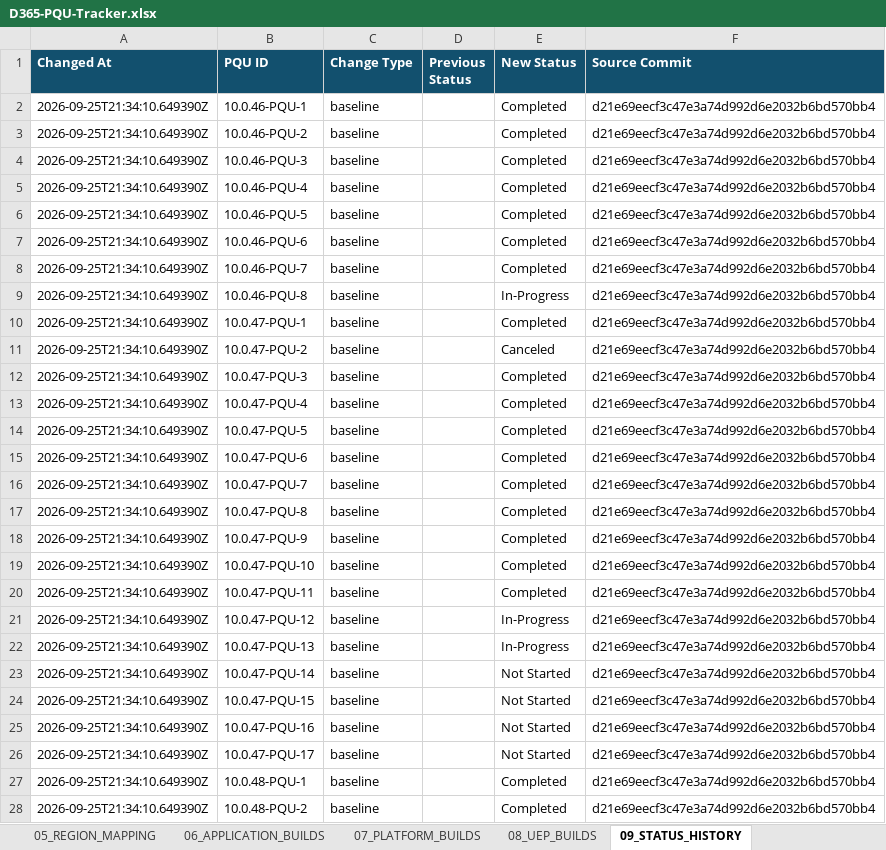
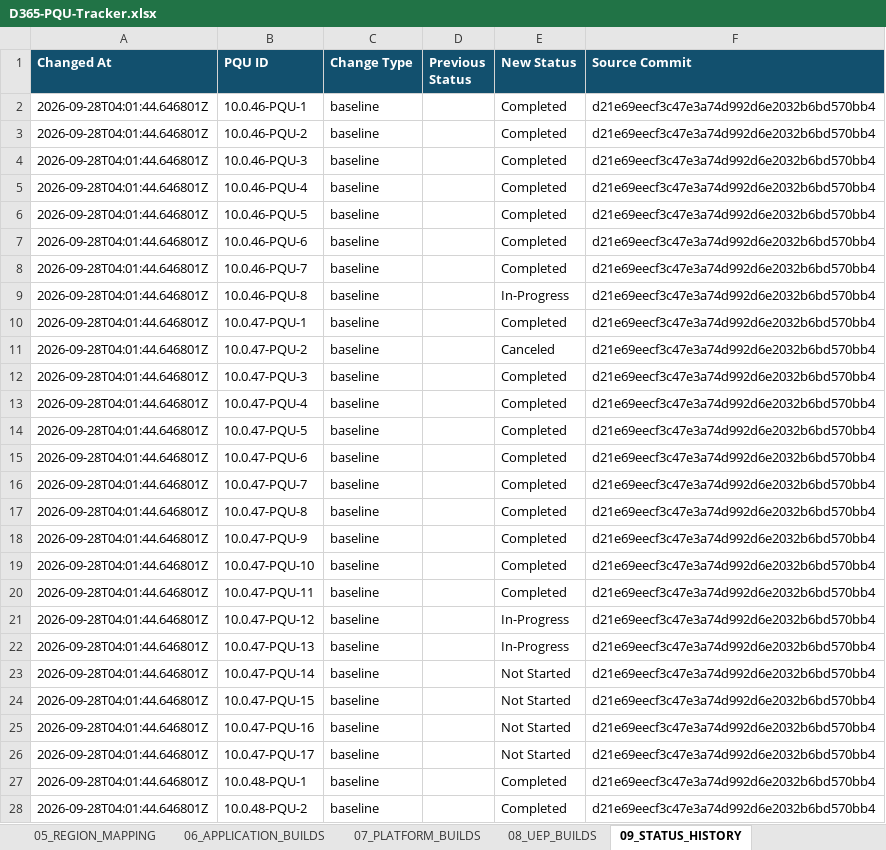
Before and after one commit to 0x8e8fb-p/d365-pqu-data, an Excel workbook: excel/D365-PQU-Tracker.xlsx, sheet 09_STATUS_HISTORY, drawn as a sheet; only a part is shown; values as stored, in another font and other column widths than the file's, no borders; table styles not drawn; the diff covers the shown part only; the diff names each change by its address in the sheet, - before the commit and + after, or states it on an @@ line.

```diff
--- a/excel/D365-PQU-Tracker.xlsx (sheet 09_STATUS_HISTORY)
+++ b/excel/D365-PQU-Tracker.xlsx (sheet 09_STATUS_HISTORY)
-A2:A28 (Changed At): 2026-09-25T21:34:10.649390Z
+A2:A28 (Changed At): 2026-09-28T04:01:44.646801Z
```
Also changed, not shown: 32 edited cells elsewhere in this sheet, sheet 11_SOURCE_METADATA, sheet 13_DATA_QUALITY, sheet 02_CURRENT_PQU, sheet 03_UPCOMING_PQU, sheet 01_PQU_MASTER, sheet 12_SYNC_HEALTH, 2 more sheets, other sheet tabs, 24 other files.
